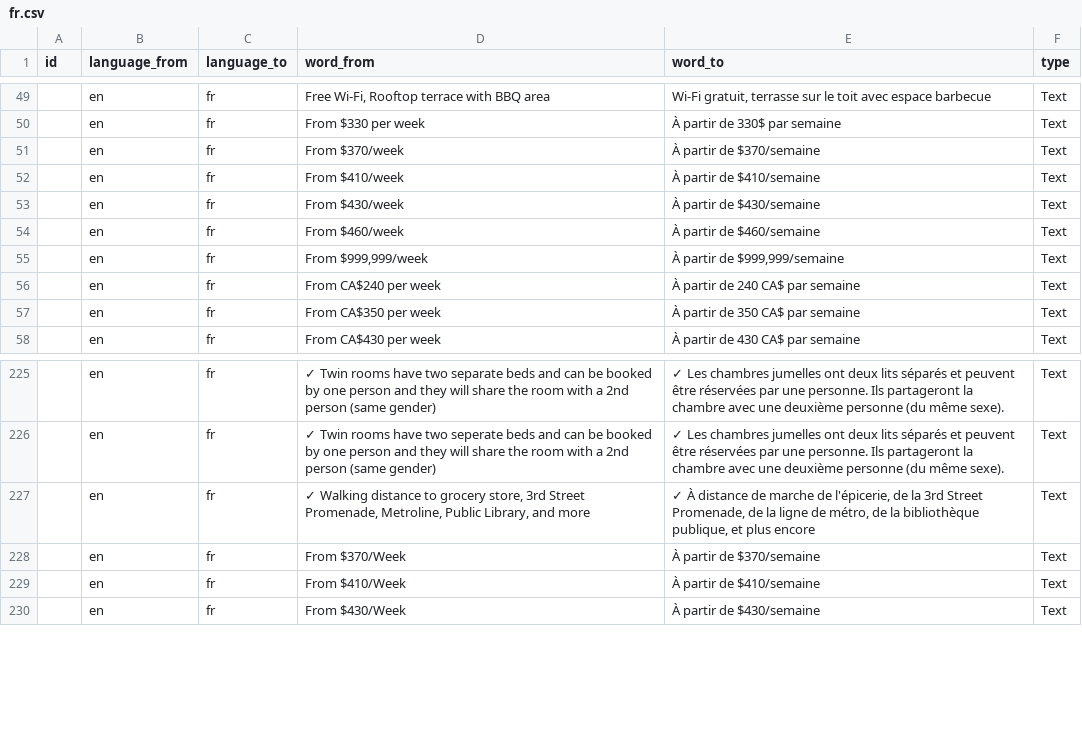
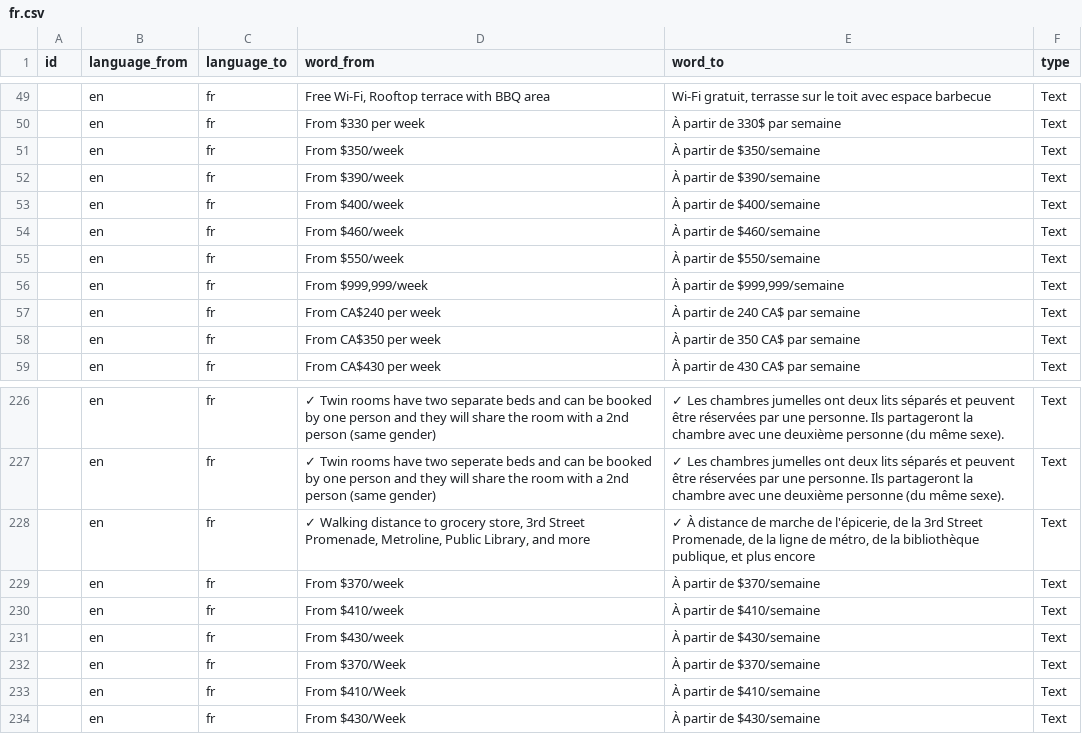
Before and after one commit to cagdasunal/CEL, a CSV file: docs/admin/weglot-imports/fr.csv, drawn as a sheet; only a part is shown, gaps mark what is left out.

```diff
--- a/docs/admin/weglot-imports/fr.csv
+++ b/docs/admin/weglot-imports/fr.csv
@@ -50,6 +50,7 @@ id;language_from;language_to;word_from;word_to;type
 ;en;fr;"From $330 per week";"À partir de 330$ par semaine";Text
-;en;fr;"From $370/week";"À partir de $370/semaine";Text
-;en;fr;"From $410/week";"À partir de $410/semaine";Text
-;en;fr;"From $430/week";"À partir de $430/semaine";Text
+;en;fr;"From $350/week";"À partir de $350/semaine";Text
+;en;fr;"From $390/week";"À partir de $390/semaine";Text
+;en;fr;"From $400/week";"À partir de $400/semaine";Text
 ;en;fr;"From $460/week";"À partir de $460/semaine";Text
+;en;fr;"From $550/week";"À partir de $550/semaine";Text
 ;en;fr;"From $999,999/week";"À partir de $999,999/semaine";Text
@@ -227,2 +228,5 @@ id;language_from;language_to;word_from;word_to;type
 ;en;fr;"✓ Walking distance to grocery store, 3rd Street Promenade, Metroline, Public Library, and more";"✓ À distance de marche de l'épicerie, de la 3rd Street Promenade, de la ligne de métro, de la bibliothèque publique, et plus encore";Text
+;en;fr;"From $370/week";"À partir de $370/semaine";Text
+;en;fr;"From $410/week";"À partir de $410/semaine";Text
+;en;fr;"From $430/week";"À partir de $430/semaine";Text
 ;en;fr;"From $370/Week";"À partir de $370/semaine";Text
```
Also changed, not shown: docs/admin/weglot-imports/all-languages.csv, docs/admin/weglot-imports/de.csv, 11 other files.
